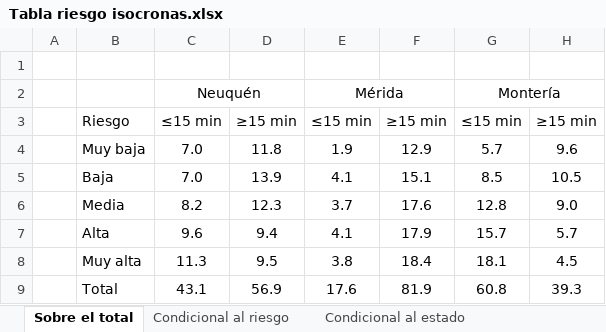
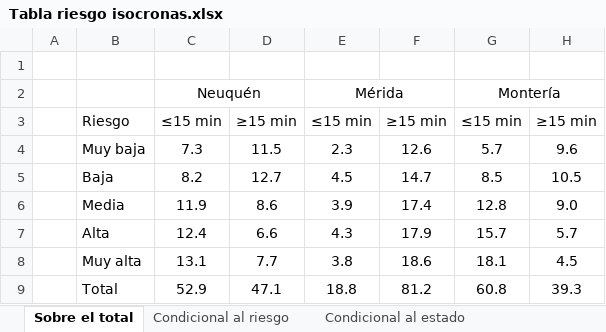
Before and after one commit to NGB26/paper_ccs, an Excel workbook: data/Tabla riesgo isocronas.xlsx, sheet Sobre el total, drawn as a sheet; values as stored, in another font and other column widths than the file's, no borders; the diff names each change by its address in the sheet, - before the commit and + after, or states it on an @@ line.

```diff
--- a/data/Tabla riesgo isocronas.xlsx (sheet Sobre el total)
+++ b/data/Tabla riesgo isocronas.xlsx (sheet Sobre el total)
-C4: 7.0
+C4: 7.3
-D4: 11.8
+D4: 11.5
-E4: 1.9
+E4: 2.3
-F4: 12.9
+F4: 12.6
-C5: 7.0
+C5: 8.2
-D5: 13.9
+D5: 12.7
-E5: 4.1
+E5: 4.5
-F5: 15.1
+F5: 14.7
-C6: 8.2
+C6: 11.9
-D6: 12.3
+D6: 8.6
-E6: 3.7
+E6: 3.9
-F6: 17.6
+F6: 17.4
-C7: 9.6
+C7: 12.4
-D7: 9.4
+D7: 6.6
-E7: 4.1
+E7: 4.3
-C8: 11.3
+C8: 13.1
-D8: 9.5
+D8: 7.7
-F8: 18.4
+F8: 18.6
-C9: 43.1
+C9: 52.9
-D9: 56.9
+D9: 47.1
-E9: 17.6
+E9: 18.8
-F9: 81.9
+F9: 81.2
```
Also changed, not shown: sheet Condicional al riesgo, sheet Condicional al estado, 10 other files.
